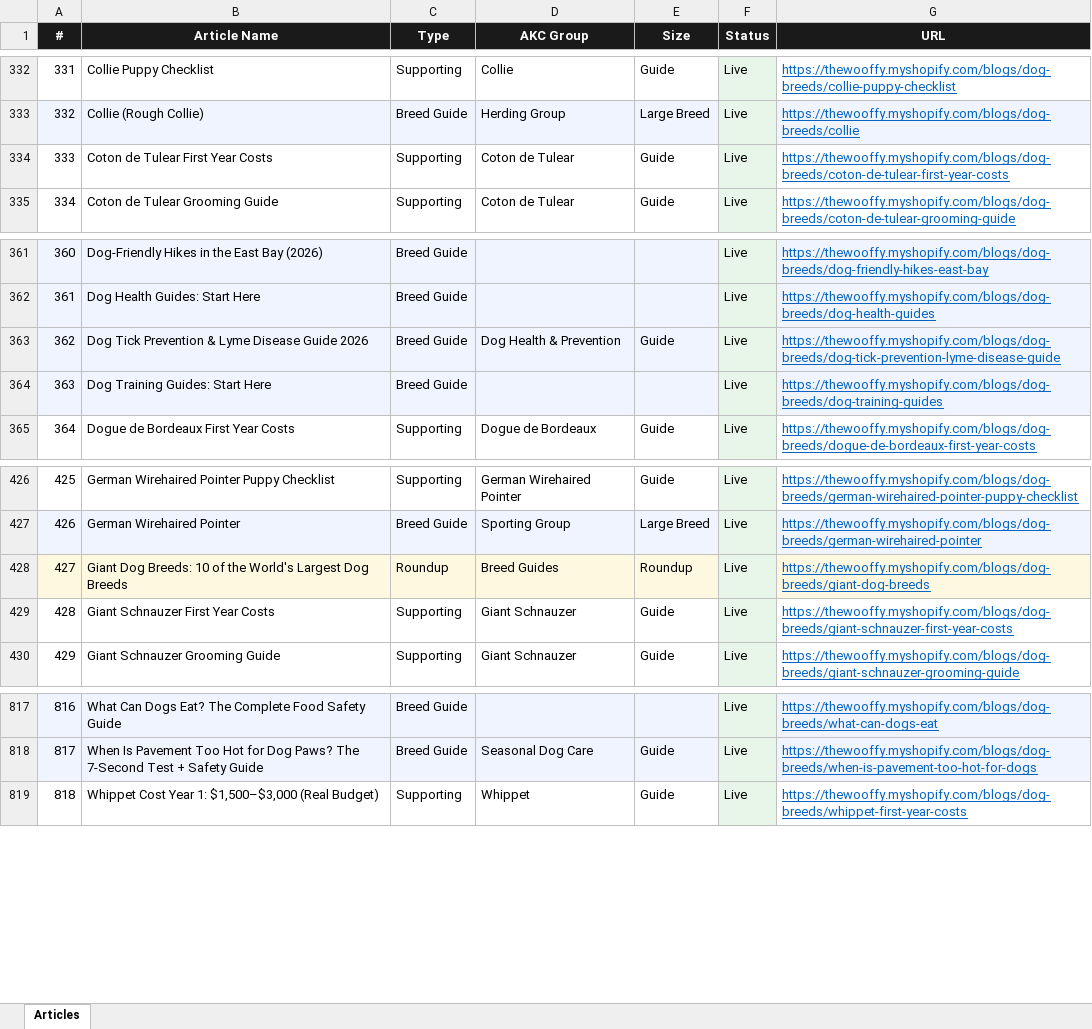
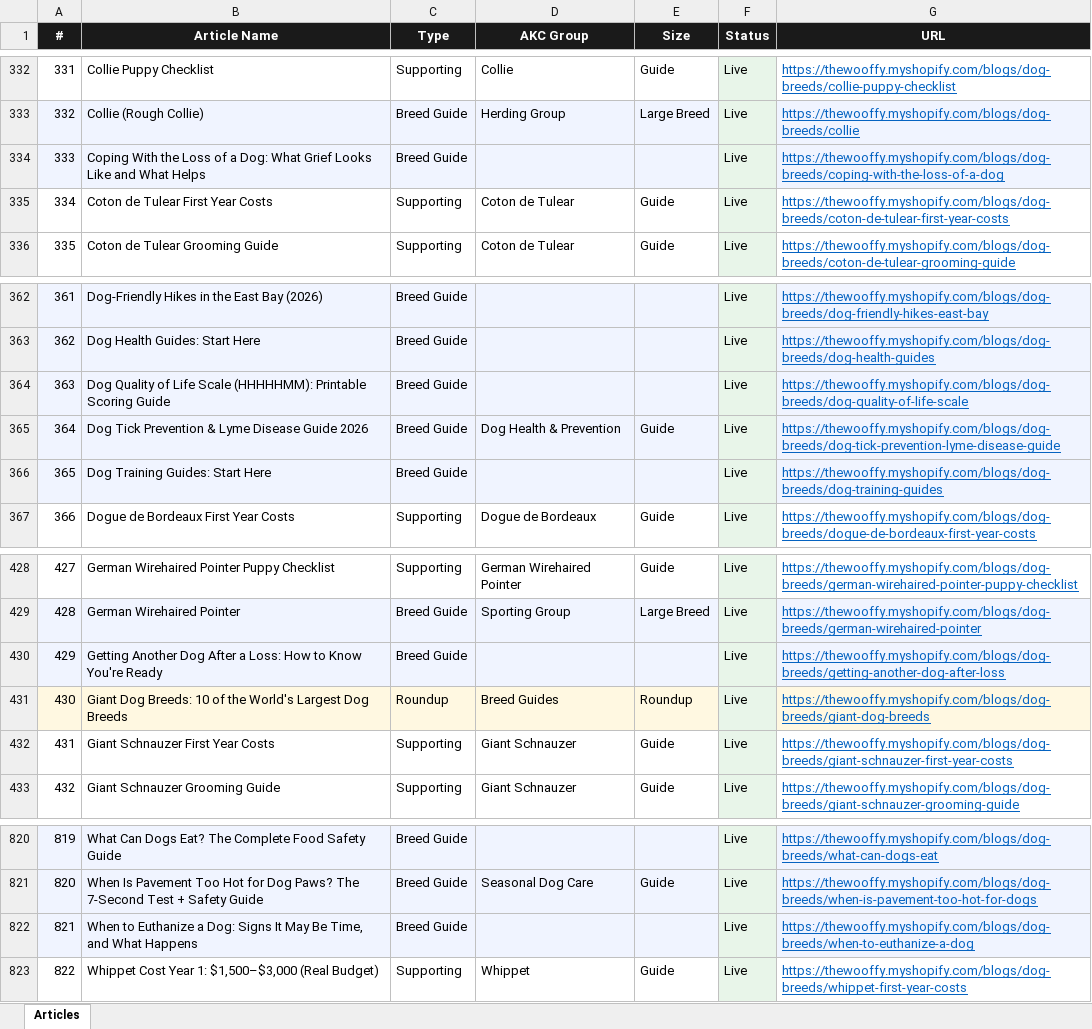
Before and after one commit to Kailunzhang/wooffy-dog-breeds, an Excel workbook: ARTICLES.xlsx, sheet Articles, drawn as a sheet; only a part is shown, gaps mark what is left out; values as stored, in another font and other column widths than the file's, no borders; addresses are those after the commit; the diff names each change by its address in the sheet, - before the commit and + after, or states it on an @@ line.

Commit message:
feat: publish end-of-life and pet-loss guides [skip ci]
Four dog-health guides: dog-quality-of-life-scale, when-to-euthanize-a-dog,
coping-with-the-loss-of-a-dog, getting-another-dog-after-loss. No
commercial content; the 988 Lifeline appears by name with its website
only; the 'waited too long' line is softened. Health hub now lists 12.

```diff
--- a/ARTICLES.xlsx (sheet Articles)
+++ b/ARTICLES.xlsx (sheet Articles)
+row 334: 333 | Coping With the Loss of a Dog: What Grief Looks Like and What Helps | Breed Guide |  |  | Live | https://thewooffy.myshopify.com/blogs/dog-breeds/coping-with-the-loss-of-a-dog
@@ column A (#) renumbered from row 335 down @@
+row 364: 363 | Dog Quality of Life Scale (HHHHHMM): Printable Scoring Guide | Breed Guide |  |  | Live | https://thewooffy.myshopify.com/blogs/dog-breeds/dog-quality-of-life-scale
+row 430: 429 | Getting Another Dog After a Loss: How to Know You're Ready | Breed Guide |  |  | Live | https://thewooffy.myshopify.com/blogs/dog-breeds/getting-another-dog-after-loss
+row 822: 821 | When to Euthanize a Dog: Signs It May Be Time, and What Happens | Breed Guide |  |  | Live | https://thewooffy.myshopify.com/blogs/dog-breeds/when-to-euthanize-a-dog
```
Also changed, not shown: 7 other files.
